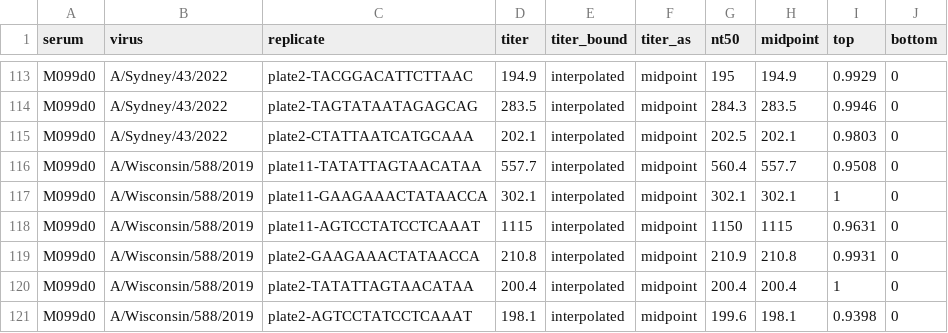
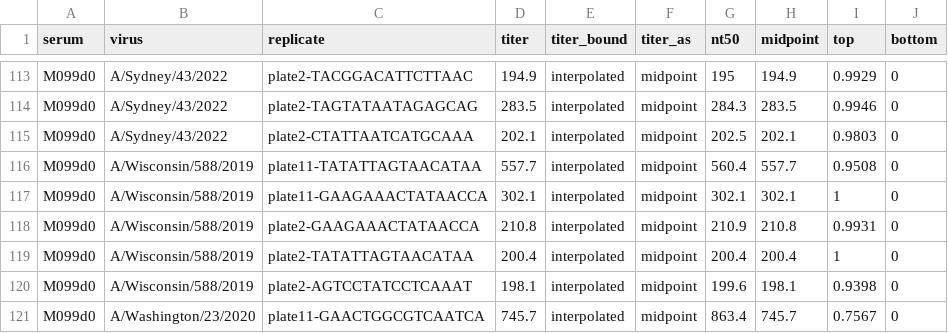
Before and after one commit to jbloomlab/seqneut-pipeline, a CSV file: test_example/results/sera/M099d0/titers_per_replicate.csv, drawn as a sheet; only a part is shown, gaps mark what is left out; the shorter side is filled out with more unchanged rows; the diff names each change by its address in the sheet, - before the commit and + after, or states it on an @@ line.

Commit message:
add to `manual_drops` in example

```diff
--- a/test_example/results/sera/M099d0/titers_per_replicate.csv
+++ b/test_example/results/sera/M099d0/titers_per_replicate.csv
-row 118: M099d0 | A/Wisconsin/588/2019 | plate11-AGTCCTATCCTCAAAT | 1115 | interpolated | midpoint | 1150 | 1115 | 0.9631 | 0
```
Also changed, not shown: test_example/results/aggregated_titers/titers.csv, test_example/results/sera/M099d0/titers.csv, 5 other files.
